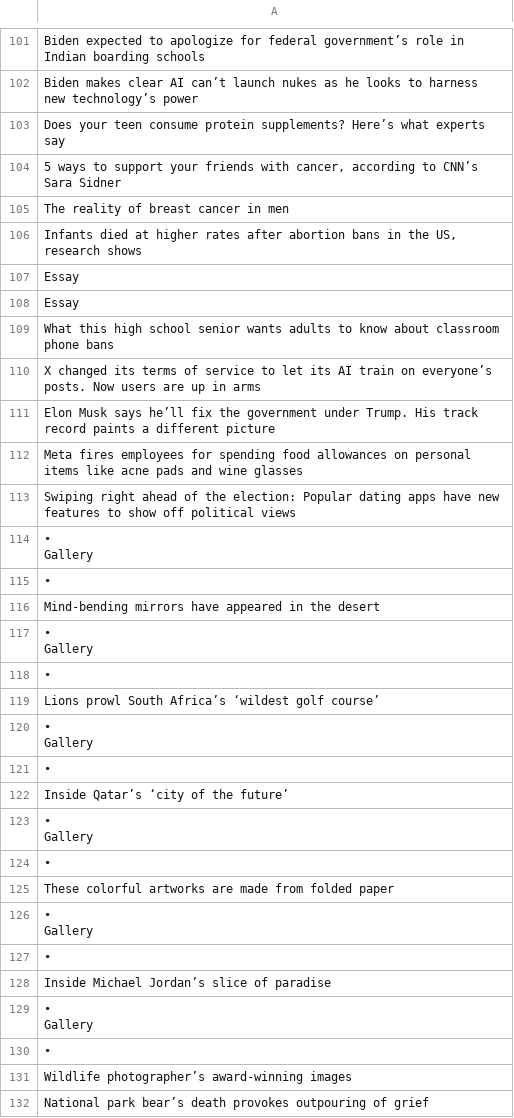
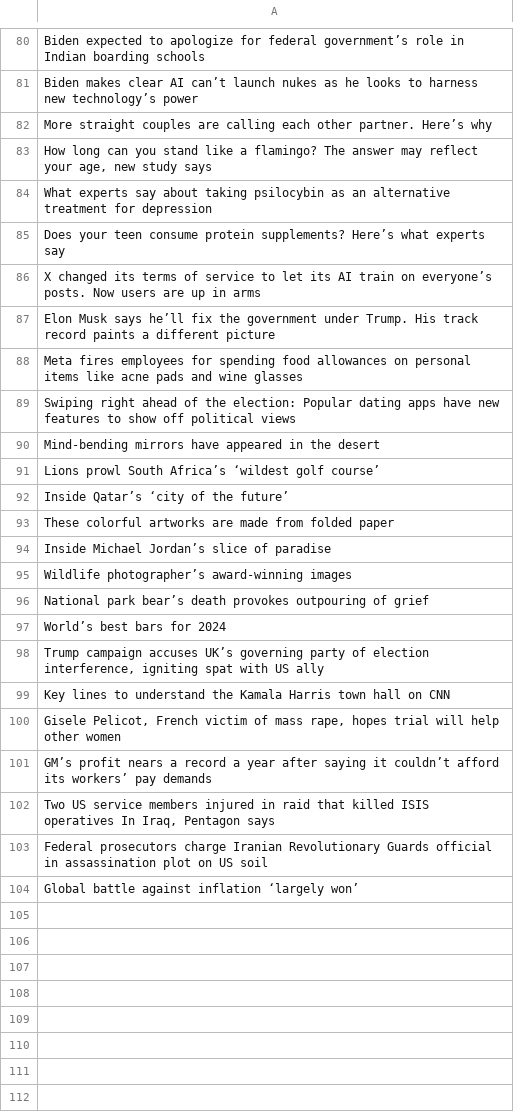
Before and after one commit to JuanSebastianGarcia/Learning_python, a CSV file: Application/WebScraping/data/noticias.csv, drawn as a sheet; only a part is shown, gaps mark what is left out; the shorter side is filled out with more unchanged rows; the diff covers the shown part only.

```diff
--- a/Application/WebScraping/data/noticias.csv
+++ b/Application/WebScraping/data/noticias.csv
@@ -110,9 +81,6 @@ Biden expected to apologize for federal government’s role in Indian boarding s
 Biden makes clear AI can’t launch nukes as he looks to harness new technology’s power
+More straight couples are calling each other partner. Here’s why
+"How long can you stand like a flamingo? The answer may reflect your age, new study says"
+What experts say about taking psilocybin as an alternative treatment for depression
 Does your teen consume protein supplements? Here’s what experts say
-"5 ways to support your friends with cancer, according to CNN’s Sara Sidner"
-The reality of breast cancer in men
-"Infants died at higher rates after abortion bans in the US, research shows"
-Essay
-Essay
-What this high school senior wants adults to know about classroom phone bans
 X changed its terms of service to let its AI train on everyone’s posts. Now users are up in arms
@@ -121,37 +89,7 @@ Meta fires employees for spending food allowances on personal items like acne pa
 Swiping right ahead of the election: Popular dating apps have new features to show off political views
-"
-•
-          Gallery
-        "
-•
 Mind-bending mirrors have appeared in the desert
-"
-•
-          Gallery
-        "
-•
 Lions prowl South Africa’s ‘wildest golf course’
-"
-•
-          Gallery
-        "
-•
 Inside Qatar’s ‘city of the future’
-"
-•
-          Gallery
-        "
-•
 These colorful artworks are made from folded paper
-"
-•
-          Gallery
-        "
-•
 Inside Michael Jordan’s slice of paradise
-"
-•
-          Gallery
-        "
-•
 Wildlife photographer’s award-winning images
```
Also changed, not shown: 8 added rows, 28 removed rows, 8 moved rows and 10 edited cells elsewhere in this file, 1 other file.
